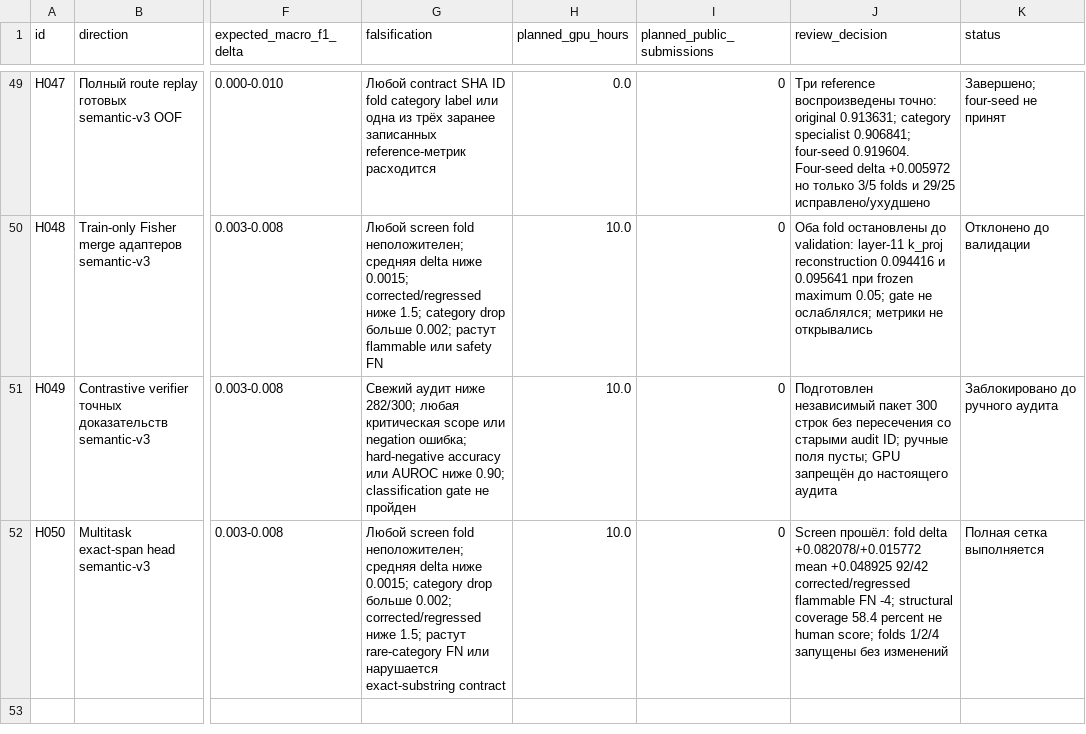
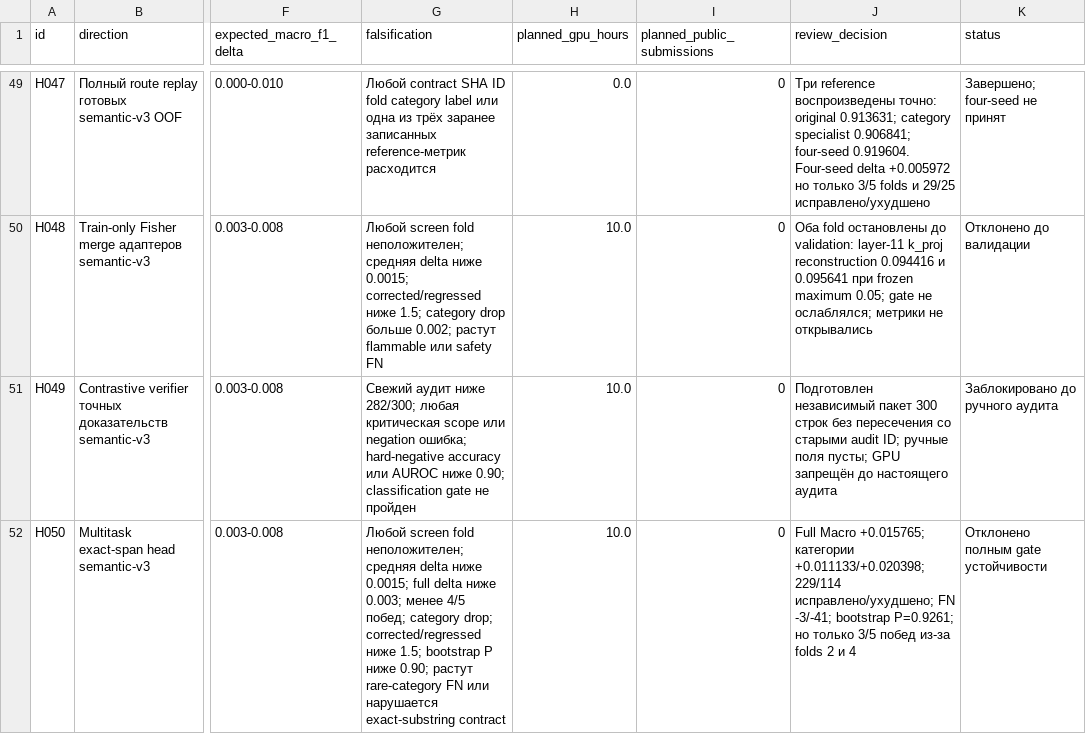
Before and after one commit to triflt/ecup-2026-quality, a CSV file: reports/hypothesis-board.csv, drawn as a sheet; only a part is shown, gaps mark what is left out; the diff names each change by its address in the sheet, - before the commit and + after, or states it on an @@ line.

```diff
--- a/reports/hypothesis-board.csv
+++ b/reports/hypothesis-board.csv
-G52 (falsification): …ниже 0.0015; category drop больше 0.002; corrected/regressed ниже 1.5; растут rare-category…
+G52 (falsification): …ниже 0.0015; full delta ниже 0.003; менее 4/5 побед; category drop; corrected/regressed ниже 1.5; bootstrap P ниже 0.90; растут rare-category…
-J52 (review_decision): Screen прошёл: fold delta +0.082078/+0.015772 mean +0.048925 92/42 corrected/regressed flammable FN -4; structural coverage 58.4 percent не human score; folds 1/2/4 запущены без изменений
+J52 (review_decision): Full Macro +0.015765; категории +0.011133/+0.020398; 229/114 исправлено/ухудшено; FN -3/-41; bootstrap P=0.9261; но только 3/5 побед из-за folds 2 и 4
-K52 (status): Полная сетка выполняется
+K52 (status): Отклонено полным gate устойчивости
```
Also changed, not shown: reports/experiment-log.csv, reports/semantic-v3-leaderboard.csv, 35 other files.
